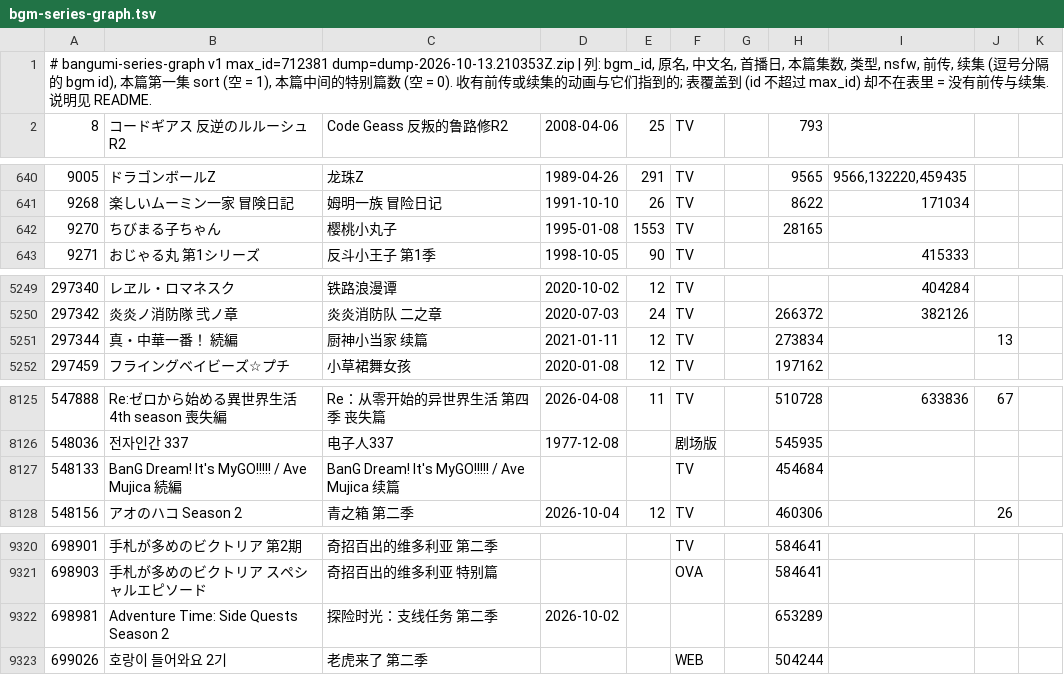
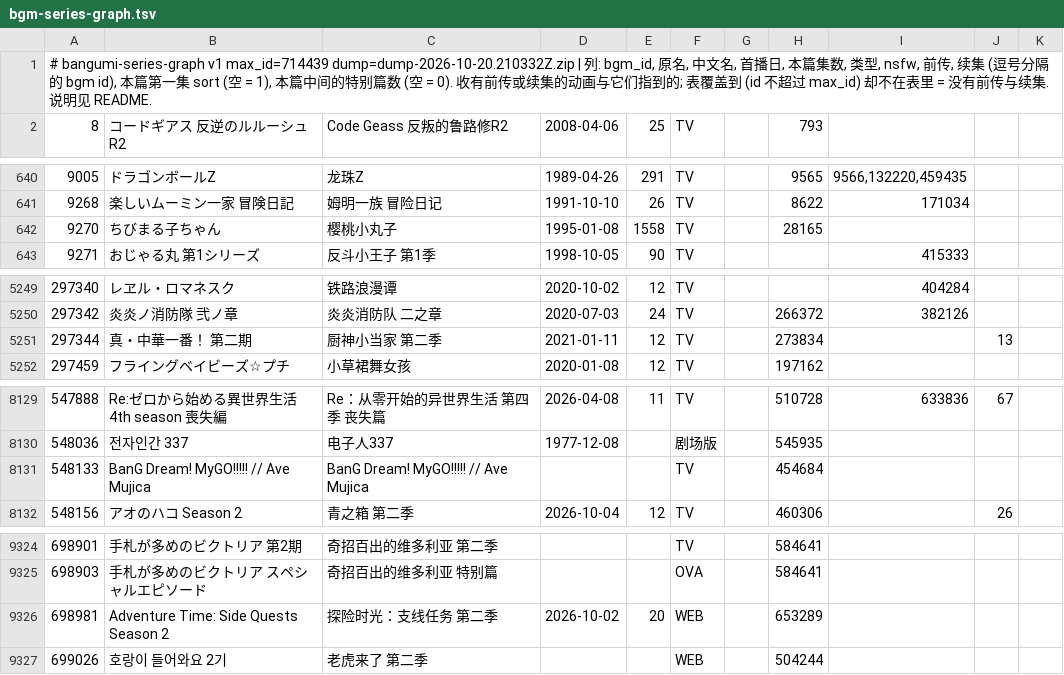
Before and after one commit to GrahamZen/bangumi-sequel-seasons, a TSV file: bgm-series-graph.tsv, drawn as a sheet; only a part is shown, gaps mark what is left out; the diff covers the shown part only.

```diff
--- a/bgm-series-graph.tsv
+++ b/bgm-series-graph.tsv
@@ -1,2 +1,2 @@
-# bangumi-series-graph v1 max_id=712381 dump=dump-2026-10-13.210353Z.zip | 列: bgm_id, 原名, 中文名, 首播日, 本篇集数, 类型, nsfw, 前传, 续集 (逗号分隔的 bgm id), 本篇第一集 sort (空 = 1), 本篇中间的特别篇数 (空 = 0). 收有前传或续集的动画与它们指到的; 表覆盖到 (id 不超过 max_id) 却不在表里 = 没有前传与续集. 说明见 README.
+# bangumi-series-graph v1 max_id=714439 dump=dump-2026-10-20.210332Z.zip | 列: bgm_id, 原名, 中文名, 首播日, 本篇集数, 类型, nsfw, 前传, 续集 (逗号分隔的 bgm id), 本篇第一集 sort (空 = 1), 本篇中间的特别篇数 (空 = 0). 收有前传或续集的动画与它们指到的; 表覆盖到 (id 不超过 max_id) 却不在表里 = 没有前传与续集. 说明见 README.
 8	コードギアス 反逆のルルーシュR2	Code Geass 反叛的鲁路修R2	2008-04-06	25	TV		793			
@@ -641,3 +641,3 @@
 9268	楽しいムーミン一家 冒険日記	姆明一族 冒险日记	1991-10-10	26	TV		8622	171034		
-9270	ちびまる子ちゃん	樱桃小丸子	1995-01-08	1553	TV		28165			
+9270	ちびまる子ちゃん	樱桃小丸子	1995-01-08	1558	TV		28165			
 9271	おじゃる丸 第1シリーズ	反斗小王子 第1季	1998-10-05	90	TV			415333		
@@ -5250,3 +5250,3 @@
 297342	炎炎ノ消防隊 弐ノ章	炎炎消防队 二之章	2020-07-03	24	TV		266372	382126		
-297344	真・中華一番！ 続編	厨神小当家 续篇	2021-01-11	12	TV		273834		13	
+297344	真・中華一番！ 第二期	厨神小当家 第二季	2021-01-11	12	TV		273834		13	
 297459	フライングベイビーズ☆プチ	小草裙舞女孩	2020-01-08	12	TV		197162			
@@ -8126,3 +8130,3 @@
 548036	전자인간 337	电子人337	1977-12-08		剧场版		545935			
-548133	BanG Dream! It's MyGO!!!!! / Ave Mujica 続編	BanG Dream! It's MyGO!!!!! / Ave Mujica 续篇			TV		454684			
+548133	BanG Dream! MyGO!!!!! // Ave Mujica	BanG Dream! MyGO!!!!! // Ave Mujica			TV		454684			
 548156	アオのハコ Season 2	青之箱 第二季	2026-10-04	12	TV		460306		26	
@@ -9321,3 +9325,3 @@
 698903	手札が多めのビクトリア スペシャルエピソード	奇招百出的维多利亚 特别篇			OVA		584641			
-698981	Adventure Time: Side Quests Season 2	探险时光：支线任务 第二季	2026-10-02				653289			
+698981	Adventure Time: Side Quests Season 2	探险时光：支线任务 第二季	2026-10-02	20	WEB		653289			
 699026	호랑이 들어와요 2기	老虎来了 第二季			WEB		504244			
```
Also changed, not shown: 20 added rows and 24 edited cells elsewhere in this file, bgm-sequel-seasons.tsv.
